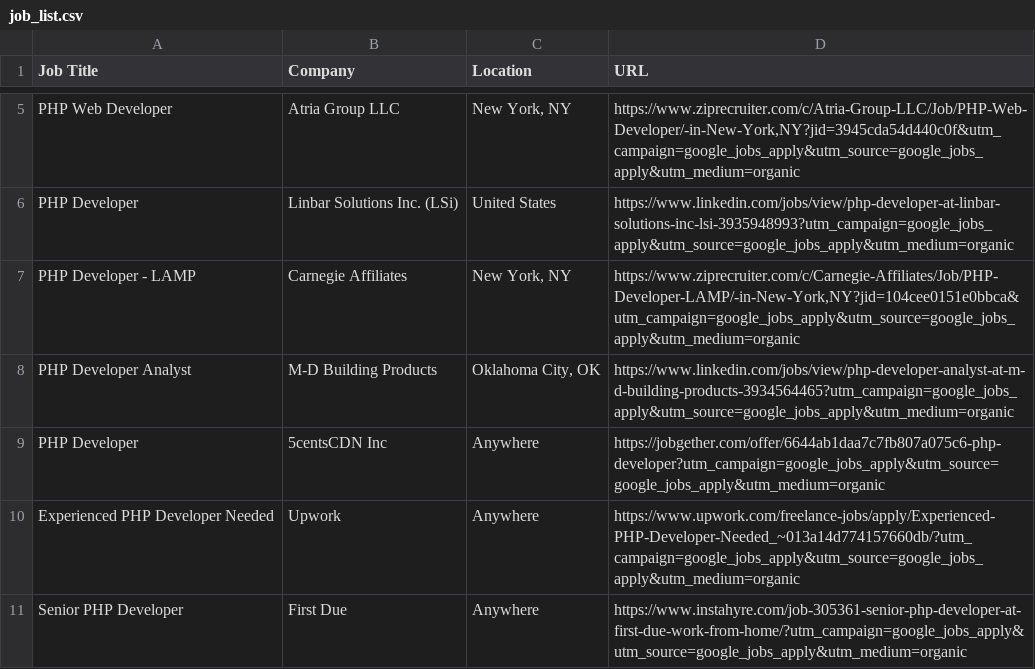
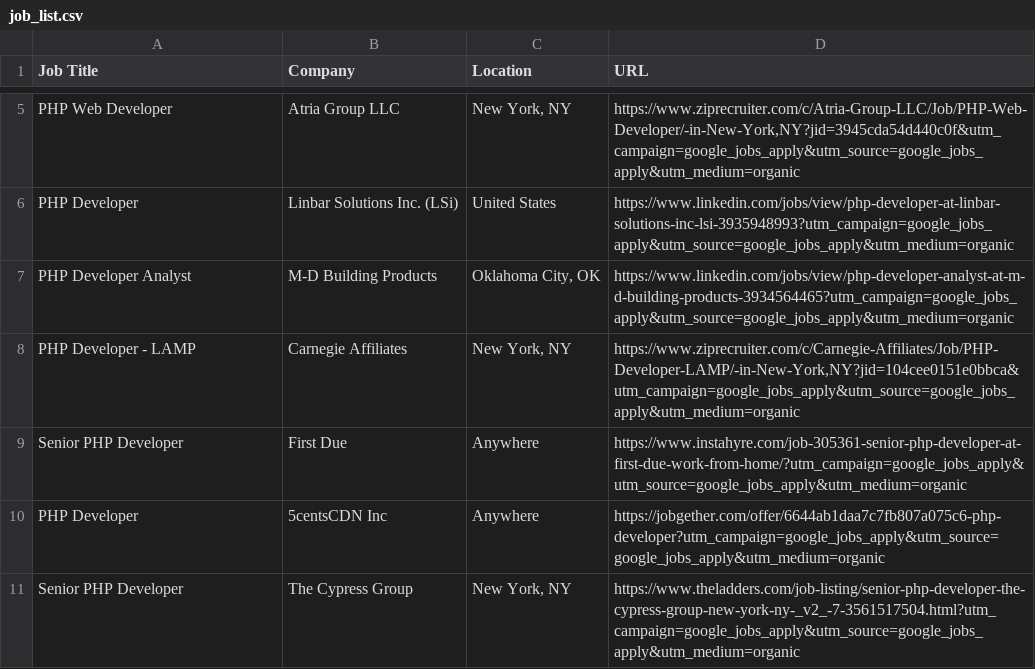
Before and after one commit to rvcuban/cloudComputingProject, a CSV file: job_list.csv, drawn as a sheet; only a part is shown, gaps mark what is left out.

Commit message:
Updating job_list.csv

```diff
--- a/job_list.csv
+++ b/job_list.csv
@@ -6,6 +6,6 @@
 "PHP Developer","Linbar Solutions Inc. (LSi)","United States",https://www.linkedin.com/jobs/view/php-developer-at-linbar-solutions-inc-lsi-3935948993?utm_campaign=google_jobs_apply&utm_source=google_jobs_apply&utm_medium=organic
+"PHP Developer Analyst","M-D Building Products","Oklahoma City, OK",https://www.linkedin.com/jobs/view/php-developer-analyst-at-m-d-building-products-3934564465?utm_campaign=google_jobs_apply&utm_source=google_jobs_apply&utm_medium=organic
 "PHP Developer - LAMP","Carnegie Affiliates","New York, NY","https://www.ziprecruiter.com/c/Carnegie-Affiliates/Job/PHP-Developer-LAMP/-in-New-York,NY?jid=104cee0151e0bbca&utm_campaign=google_jobs_apply&utm_source=google_jobs_apply&utm_medium=organic"
-"PHP Developer Analyst","M-D Building Products","Oklahoma City, OK",https://www.linkedin.com/jobs/view/php-developer-analyst-at-m-d-building-products-3934564465?utm_campaign=google_jobs_apply&utm_source=google_jobs_apply&utm_medium=organic
+"Senior PHP Developer","First Due",Anywhere,https://www.instahyre.com/job-305361-senior-php-developer-at-first-due-work-from-home/?utm_campaign=google_jobs_apply&utm_source=google_jobs_apply&utm_medium=organic
 "PHP Developer","5centsCDN Inc",Anywhere,https://jobgether.com/offer/6644ab1daa7c7fb807a075c6-php-developer?utm_campaign=google_jobs_apply&utm_source=google_jobs_apply&utm_medium=organic
-"Experienced PHP Developer Needed",Upwork,Anywhere,https://www.upwork.com/freelance-jobs/apply/Experienced-PHP-Developer-Needed_~013a14d774157660db/?utm_campaign=google_jobs_apply&utm_source=google_jobs_apply&utm_medium=organic
-"Senior PHP Developer","First Due",Anywhere,https://www.instahyre.com/job-305361-senior-php-developer-at-first-due-work-from-home/?utm_campaign=google_jobs_apply&utm_source=google_jobs_apply&utm_medium=organic
+"Senior PHP Developer","The Cypress Group","New York, NY",https://www.theladders.com/job-listing/senior-php-developer-the-cypress-group-new-york-ny-_v2_-7-3561517504.html?utm_campaign=google_jobs_apply&utm_source=google_jobs_apply&utm_medium=organic
```
